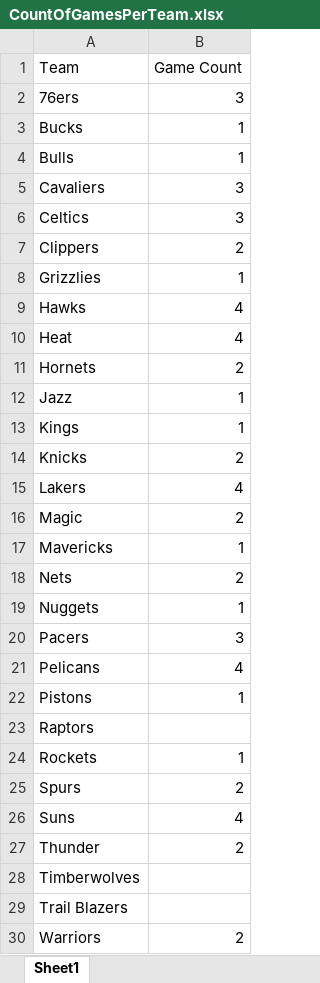
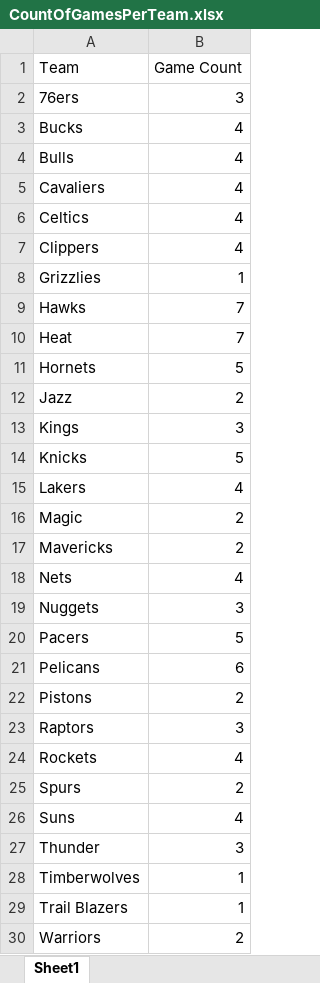
Before and after one commit to dkStephanos/HexCourtVision, an Excel workbook: static/data/notes/CountOfGamesPerTeam.xlsx, sheet Sheet1, drawn as a sheet; only a part is shown; values as stored, in another font and other column widths than the file's, no borders; the diff covers the shown part only; the diff names each change by its address in the sheet, - before the commit and + after, or states it on an @@ line.

Commit message:
Adding a bunch more games, set stuff up to run batches

```diff
--- a/static/data/notes/CountOfGamesPerTeam.xlsx (sheet Sheet1)
+++ b/static/data/notes/CountOfGamesPerTeam.xlsx (sheet Sheet1)
-B3:B4 (Game Count): 1
+B3:B4 (Game Count): 4
-B5:B6 (Game Count): 3
+B5:B6 (Game Count): 4
-B7 (Game Count): 2
+B7 (Game Count): 4
-B9:B10 (Game Count): 4
+B9:B10 (Game Count): 7
-B11 (Game Count): 2
+B11 (Game Count): 5
-B12 (Game Count): 1
+B12 (Game Count): 2
-B13 (Game Count): 1
+B13 (Game Count): 3
-B14 (Game Count): 2
+B14 (Game Count): 5
-B17 (Game Count): 1
+B17 (Game Count): 2
-B18 (Game Count): 2
+B18 (Game Count): 4
-B19 (Game Count): 1
+B19 (Game Count): 3
-B20 (Game Count): 3
+B20 (Game Count): 5
-B21 (Game Count): 4
+B21 (Game Count): 6
-B22 (Game Count): 1
+B22 (Game Count): 2
-B23 (Game Count): (empty)
+B23 (Game Count): 3
-B24 (Game Count): 1
+B24 (Game Count): 4
-B27 (Game Count): 2
+B27 (Game Count): 3
-B28:B29 (Game Count): (empty)
+B28:B29 (Game Count): 1
```
Also changed, not shown: 3 added rows and 2 edited cells elsewhere in this sheet, 53 other files.
